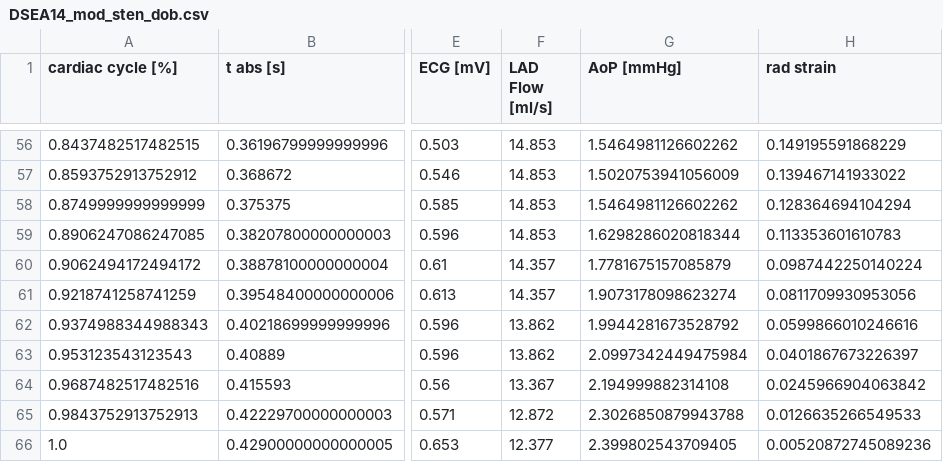
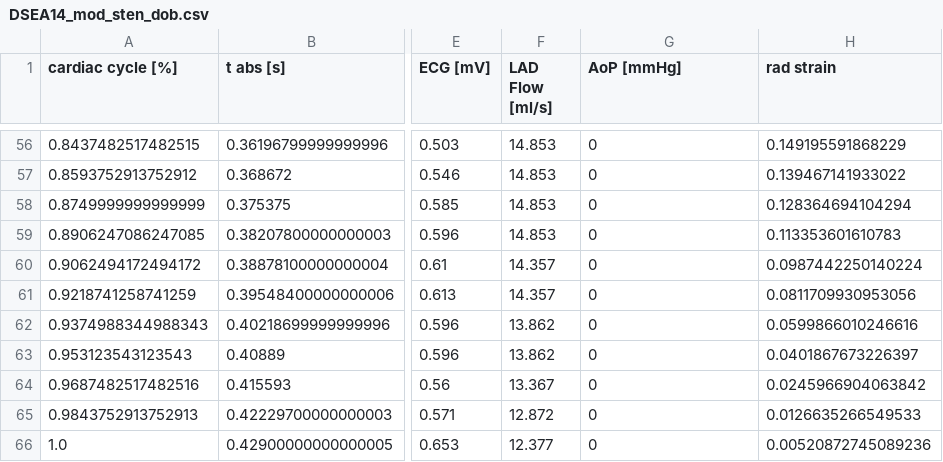
Before and after one commit to YaleCBL/Myocardial-Volume, a CSV file: data/DSEA14_mod_sten_dob.csv, drawn as a sheet; only a part is shown, gaps mark what is left out; the diff covers the shown part only; the diff names each change by its address in the sheet, - before the commit and + after, or states it on an @@ line.

```diff
--- a/data/DSEA14_mod_sten_dob.csv
+++ b/data/DSEA14_mod_sten_dob.csv
-G56 (AoP [mmHg]): 1.5464981126602262
+G56 (AoP [mmHg]): 0
-G57 (AoP [mmHg]): 1.5020753941056009
+G57 (AoP [mmHg]): 0
-G58 (AoP [mmHg]): 1.5464981126602262
+G58 (AoP [mmHg]): 0
-G59 (AoP [mmHg]): 1.6298286020818344
+G59 (AoP [mmHg]): 0
-G60 (AoP [mmHg]): 1.7781675157085879
+G60 (AoP [mmHg]): 0
-G61 (AoP [mmHg]): 1.9073178098623274
+G61 (AoP [mmHg]): 0
-G62 (AoP [mmHg]): 1.9944281673528792
+G62 (AoP [mmHg]): 0
-G63 (AoP [mmHg]): 2.0997342449475984
+G63 (AoP [mmHg]): 0
-G64 (AoP [mmHg]): 2.194999882314108
+G64 (AoP [mmHg]): 0
-G65 (AoP [mmHg]): 2.3026850879943788
+G65 (AoP [mmHg]): 0
-G66 (AoP [mmHg]): 2.399802543709405
+G66 (AoP [mmHg]): 0
```
Also changed, not shown: 54 edited cells elsewhere in this file, data/DSEA14_mod_sten.csv, 1 other file.
